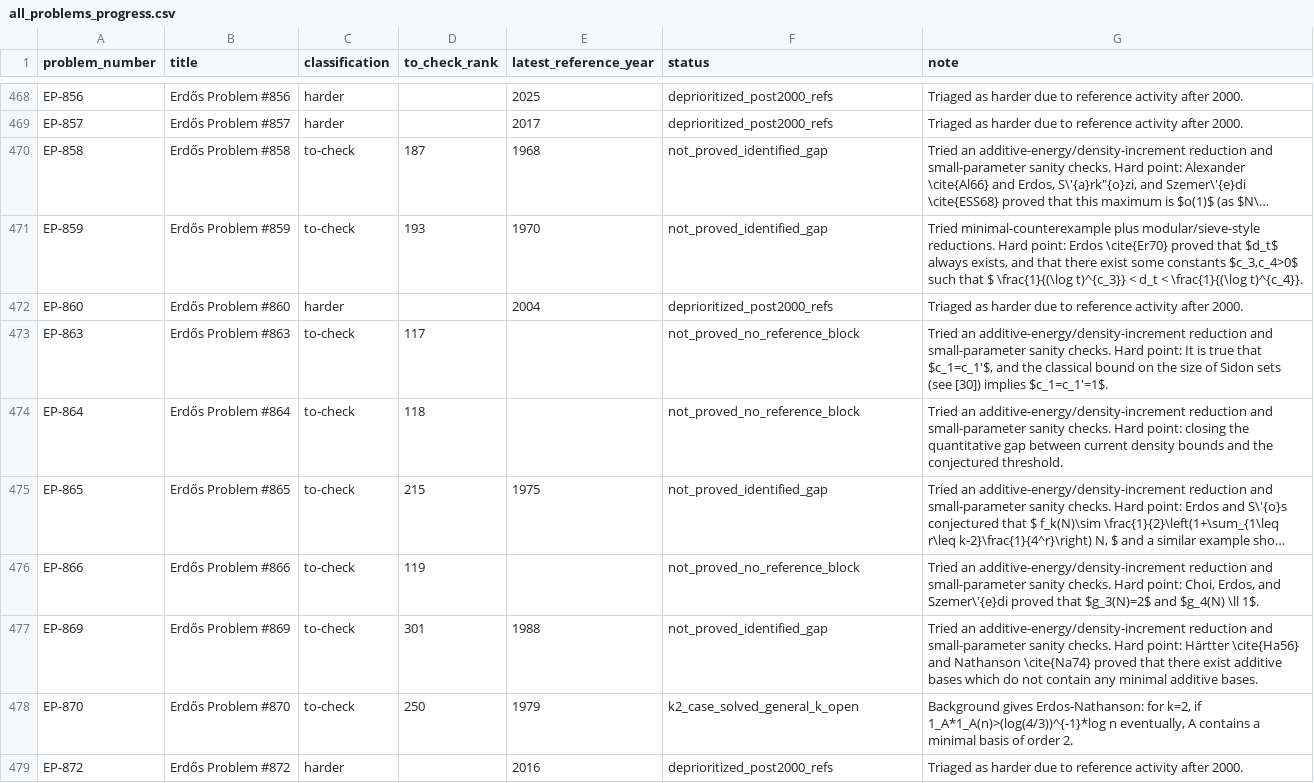
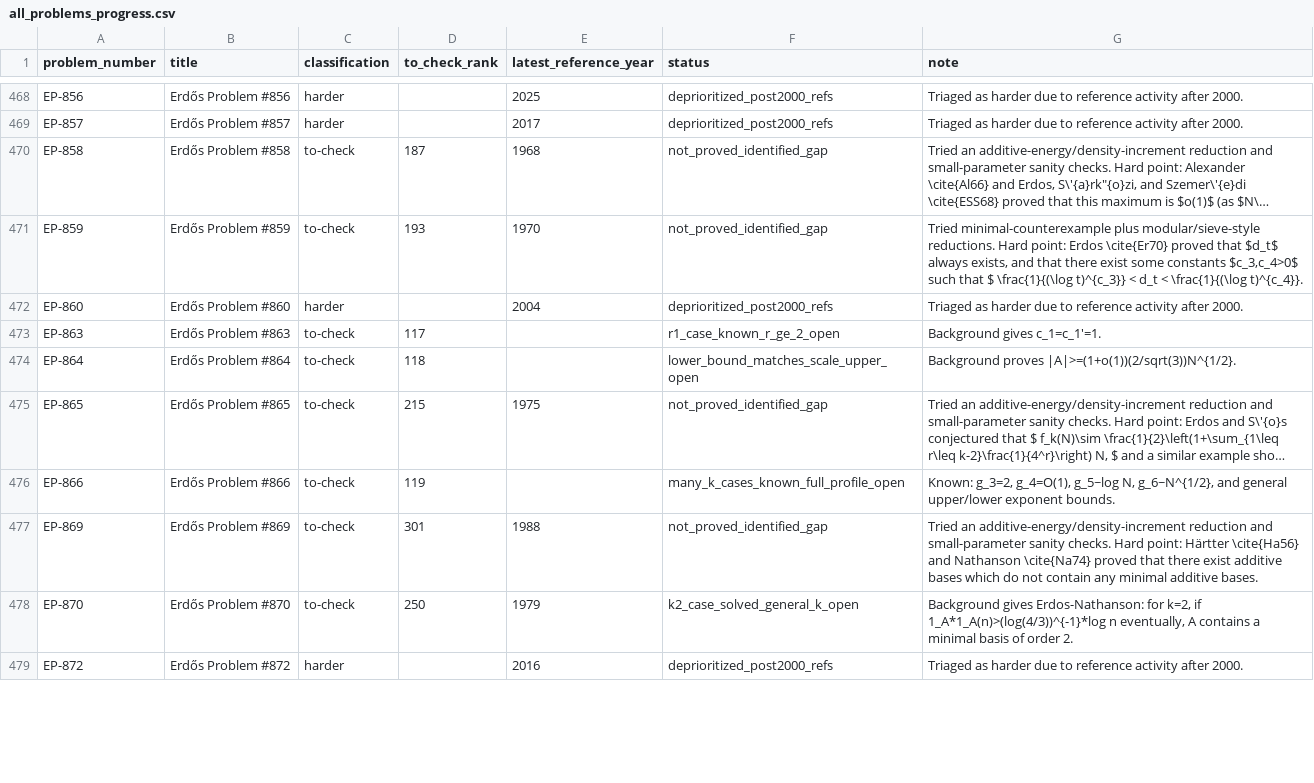
Before and after one commit to przchojecki/agentic-erdos, a CSV file: data/all_problems_progress.csv, drawn as a sheet; only a part is shown, gaps mark what is left out; long unchanged cells end in …; the diff covers the shown part only; the diff names each change by its address in the sheet, - before the commit and + after, or states it on an @@ line.

```diff
--- a/data/all_problems_progress.csv
+++ b/data/all_problems_progress.csv
-F473 (status): not_proved_no_reference_block
+F473 (status): r1_case_known_r_ge_2_open
-G473 (note): Tried an additive-energy/density-increment reduction and small-parameter sanity checks. Hard point: It is true that $c_1=c_1'$, and the classical bound on the size of Sidon sets (see [30]) implies $c_1=c_1'=1$.
+G473 (note): Background gives c_1=c_1'=1.
-F474 (status): not_proved_no_reference_block
+F474 (status): lower_bound_matches_scale_upper_open
-G474 (note): Tried an additive-energy/density-increment reduction and small-parameter sanity checks. Hard point: closing the quantitative gap between current density bounds and the conjectured threshold.
+G474 (note): Background proves |A|>=(1+o(1))(2/sqrt(3))N^{1/2}.
-F476 (status): not_proved_no_reference_block
+F476 (status): many_k_cases_known_full_profile_open
-G476 (note): Tried an additive-energy/density-increment reduction and small-parameter sanity checks. Hard point: Choi, Erdos, and Szemer\'{e}di proved that $g_3(N)=2$ and $g_4(N) \ll 1$.
+G476 (note): Known: g_3=2, g_4=O(1), g_5~log N, g_6~N^{1/2}, and general upper/lower exponent bounds.
```
Also changed, not shown: 14 edited cells elsewhere in this file, 12 other files.
